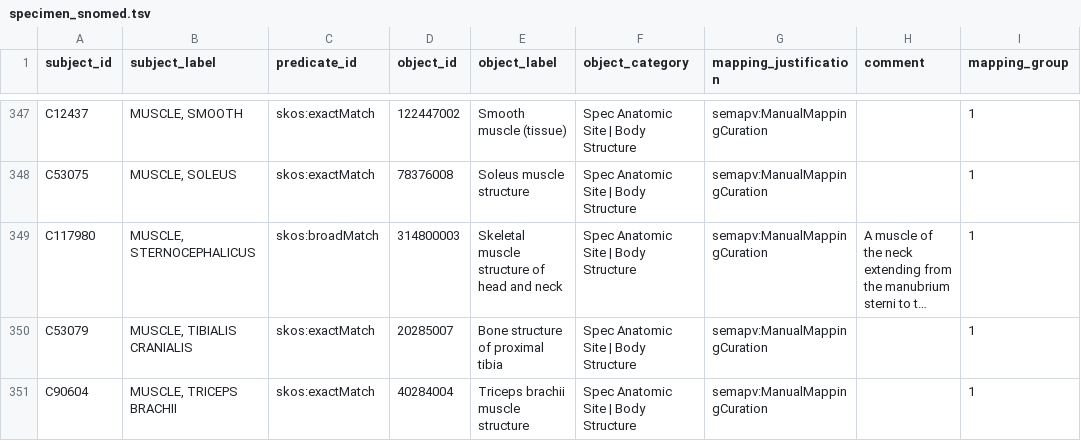
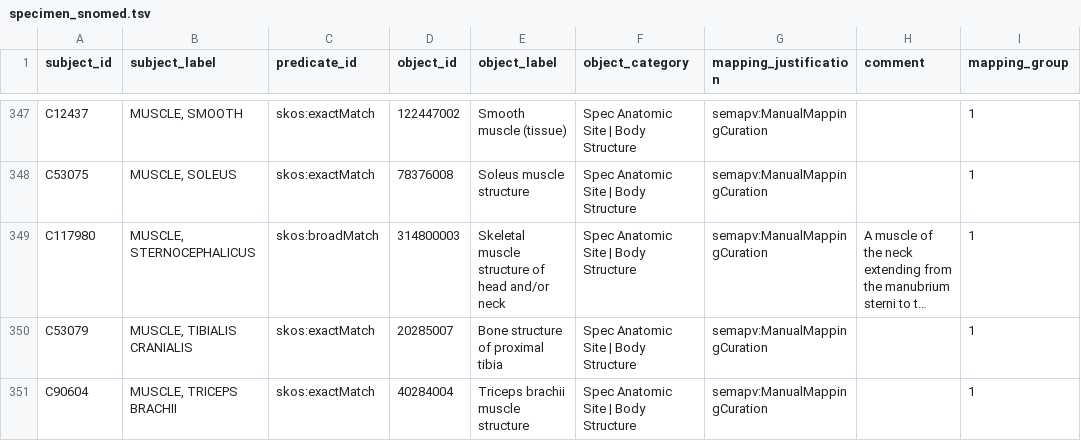
Before and after one commit to mi-erasmusmc/send-snomed-mappings, a TSV file: specimen/specimen_snomed.tsv, drawn as a sheet; only a part is shown, gaps mark what is left out; long unchanged cells end in …; the diff names each change by its address in the sheet, - before the commit and + after, or states it on an @@ line.

Commit message:
Skeletal muscle structure of head and/or neck

```diff
--- a/specimen/specimen_snomed.tsv
+++ b/specimen/specimen_snomed.tsv
-E349 (object_label): Skeletal muscle structure of head and neck
+E349 (object_label): Skeletal muscle structure of head and/or neck
```
